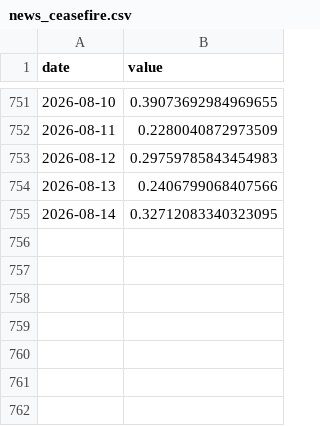
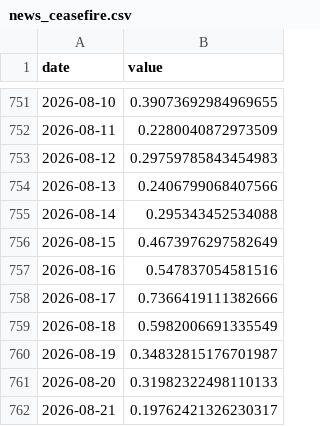
Before and after one commit to Codex-Crusader/Correlation-engine, a CSV file: data/news_ceasefire.csv, drawn as a sheet; only a part is shown, gaps mark what is left out.

```diff
--- a/data/news_ceasefire.csv
+++ b/data/news_ceasefire.csv
@@ -754,2 +754,9 @@ date,value
 2026-08-13,0.2406799068407566
-2026-08-14,0.32712083340323095
+2026-08-14,0.295343452534088
+2026-08-15,0.4673976297582649
+2026-08-16,0.547837054581516
+2026-08-17,0.7366419111382666
+2026-08-18,0.5982006691335549
+2026-08-19,0.34832815176701987
+2026-08-20,0.31982322498110133
+2026-08-21,0.19762421326230317
```
Also changed, not shown: data/attn_executive_order.csv, data/attn_federal_reserve.csv, 16 other files.
